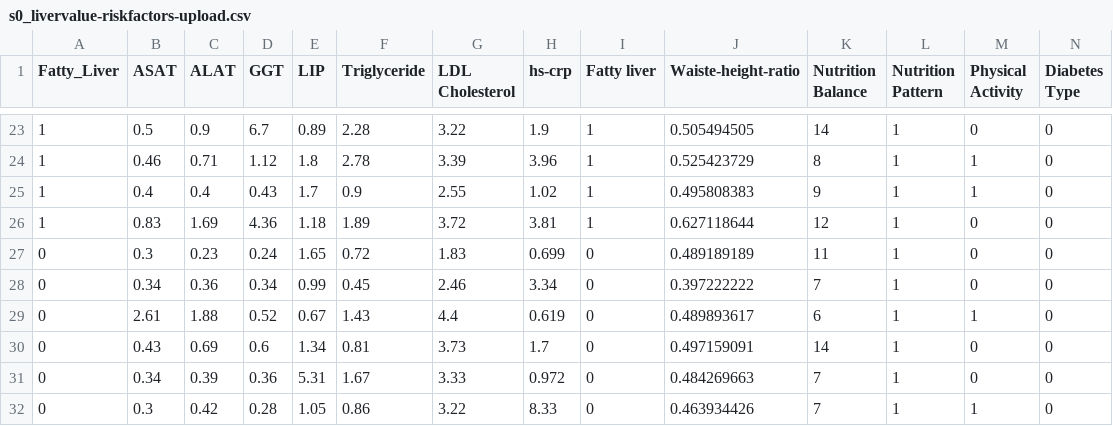
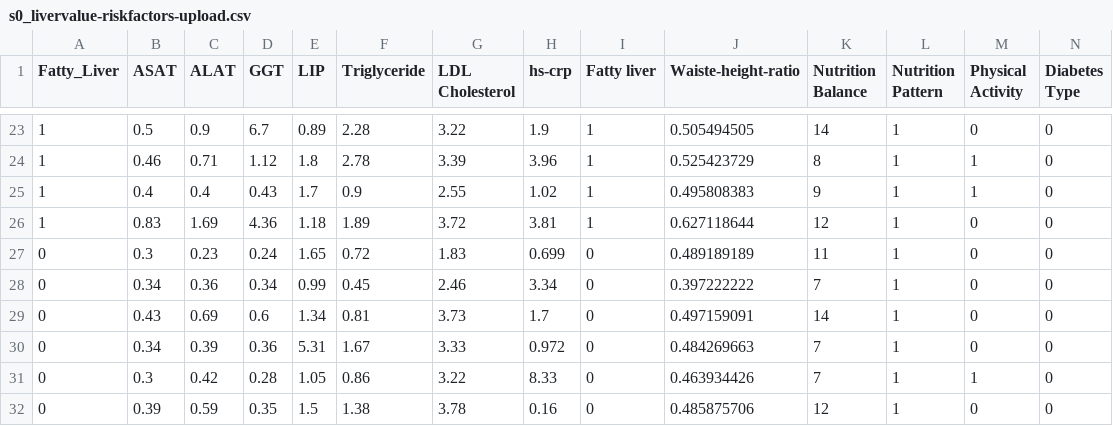
Before and after one commit to bbdatavis/parallel-coordinates-2, a CSV file: s0_livervalue-riskfactors-upload.csv, drawn as a sheet; only a part is shown, gaps mark what is left out; the shorter side is filled out with more unchanged rows; rows hold the shown columns only; the diff names each change by its address in the sheet, - before the commit and + after, or states it on an @@ line.

Commit message:
Update s0_livervalue-riskfactors-upload.csv

```diff
--- a/s0_livervalue-riskfactors-upload.csv
+++ b/s0_livervalue-riskfactors-upload.csv
-row 29: 0 | 2.61 | 1.88 | 0.52 | 0.67 | 1.43 | 4.4 | 0.619 | 0 | 0.489893617 | 6 | 1 | 1 | 0
```
